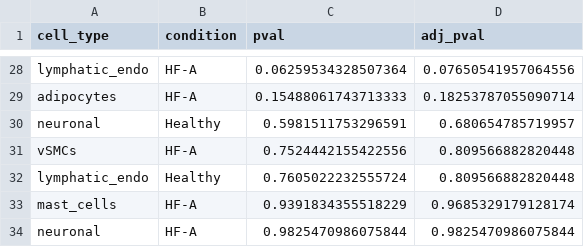
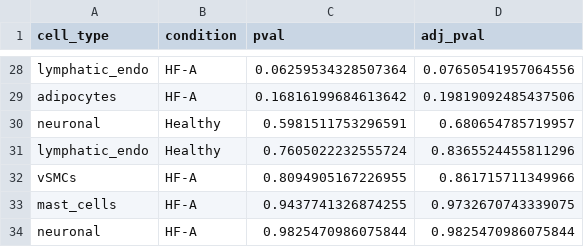
Before and after one commit to saezlab/scHF_rna, a CSV file: tables/shifts_celltypes.csv, drawn as a sheet; only a part is shown, gaps mark what is left out; removed rows and columns are numbered as before the commit, all else as after; the diff covers the shown part only; the diff names each change by its address in the sheet, - before the commit and + after, or states it on an @@ line.

```diff
--- a/tables/shifts_celltypes.csv
+++ b/tables/shifts_celltypes.csv
-C29 (pval): 0.15488061743713333
+C29 (pval): 0.16816199684613642
-D29 (adj_pval): 0.18253787055090714
+D29 (adj_pval): 0.19819092485437506
-row 31: vSMCs | HF-A | 0.7524442155422556 | 0.809566882820448
-D31 (adj_pval): 0.809566882820448
+D31 (adj_pval): 0.8365524455811296
-row 33: mast_cells | HF-A | 0.9391834355518229 | 0.9685329179128174
+row 32: vSMCs | HF-A | 0.8094905167226955 | 0.861715711349966
+row 33: mast_cells | HF-A | 0.9437741326874255 | 0.9732670743339075
```
Also changed, not shown: 18 added rows, 18 removed rows and 13 edited cells elsewhere in this file, tables/cellproportions.csv, 12 other files.
